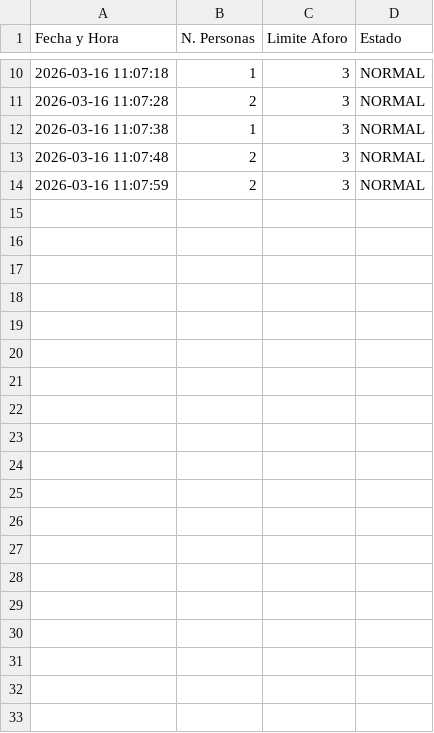
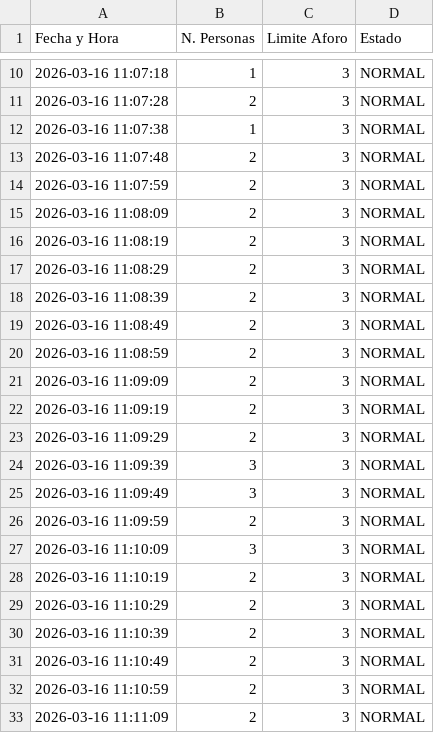
Before and after one commit to ibtibela/demo_extra_vision_yolo, a CSV file: registro_aforo.csv, drawn as a sheet; only a part is shown, gaps mark what is left out; the diff covers the shown part only; the diff names each change by its address in the sheet, - before the commit and + after, or states it on an @@ line.

```diff
--- a/registro_aforo.csv
+++ b/registro_aforo.csv
+row 15: 2026-03-16 11:08:09 | 2 | 3 | NORMAL
+row 16: 2026-03-16 11:08:19 | 2 | 3 | NORMAL
+row 17: 2026-03-16 11:08:29 | 2 | 3 | NORMAL
+row 18: 2026-03-16 11:08:39 | 2 | 3 | NORMAL
+row 19: 2026-03-16 11:08:49 | 2 | 3 | NORMAL
+row 20: 2026-03-16 11:08:59 | 2 | 3 | NORMAL
+row 21: 2026-03-16 11:09:09 | 2 | 3 | NORMAL
+row 22: 2026-03-16 11:09:19 | 2 | 3 | NORMAL
+row 23: 2026-03-16 11:09:29 | 2 | 3 | NORMAL
+row 24: 2026-03-16 11:09:39 | 3 | 3 | NORMAL
+row 25: 2026-03-16 11:09:49 | 3 | 3 | NORMAL
+row 26: 2026-03-16 11:09:59 | 2 | 3 | NORMAL
+row 27: 2026-03-16 11:10:09 | 3 | 3 | NORMAL
+row 28: 2026-03-16 11:10:19 | 2 | 3 | NORMAL
+row 29: 2026-03-16 11:10:29 | 2 | 3 | NORMAL
+row 30: 2026-03-16 11:10:39 | 2 | 3 | NORMAL
+row 31: 2026-03-16 11:10:49 | 2 | 3 | NORMAL
+row 32: 2026-03-16 11:10:59 | 2 | 3 | NORMAL
+row 33: 2026-03-16 11:11:09 | 2 | 3 | NORMAL
```
Also changed, not shown: 13 added rows elsewhere in this file, 3 other files.
